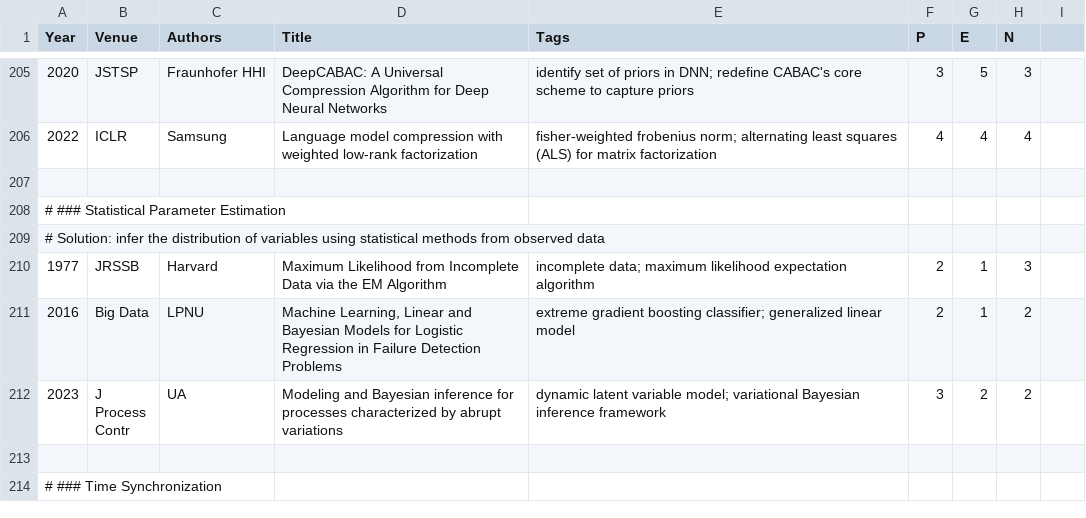
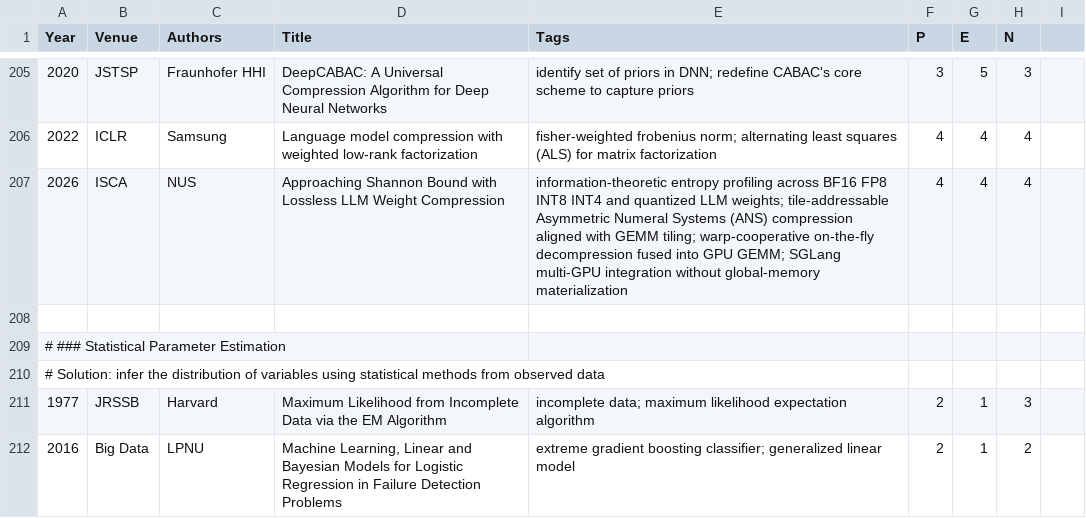
Before and after one commit to pku-lemonade/review, a CSV file: docs/data/software/algorithm.csv, drawn as a sheet; only a part is shown, gaps mark what is left out; the shorter side is filled out with more unchanged rows; the diff names each change by its address in the sheet, - before the commit and + after, or states it on an @@ line.

```diff
--- a/docs/data/software/algorithm.csv
+++ b/docs/data/software/algorithm.csv
+row 207: 2026 | ISCA | NUS | Approaching Shannon Bound with Lossless LLM Weight Compression | information-theoretic entropy profiling across BF16 FP8 INT8 INT4 and quantized LLM weights; tile-addressable Asymmetric Numeral Systems (ANS) compression aligned with GEMM tiling; warp-cooperative on-the-fly decompression fused into GPU GEMM; SGLang multi-GPU integration without global-memory materialization | 4 | 4 | 4
```
Also changed, not shown: docs/data/hardware/accelerators.csv, docs/data/hardware/memory.csv.
